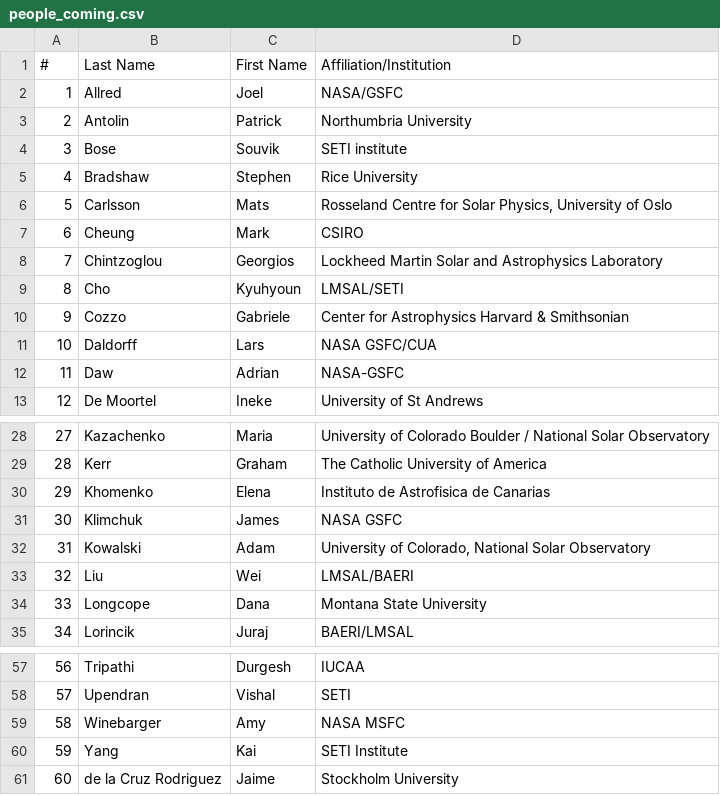
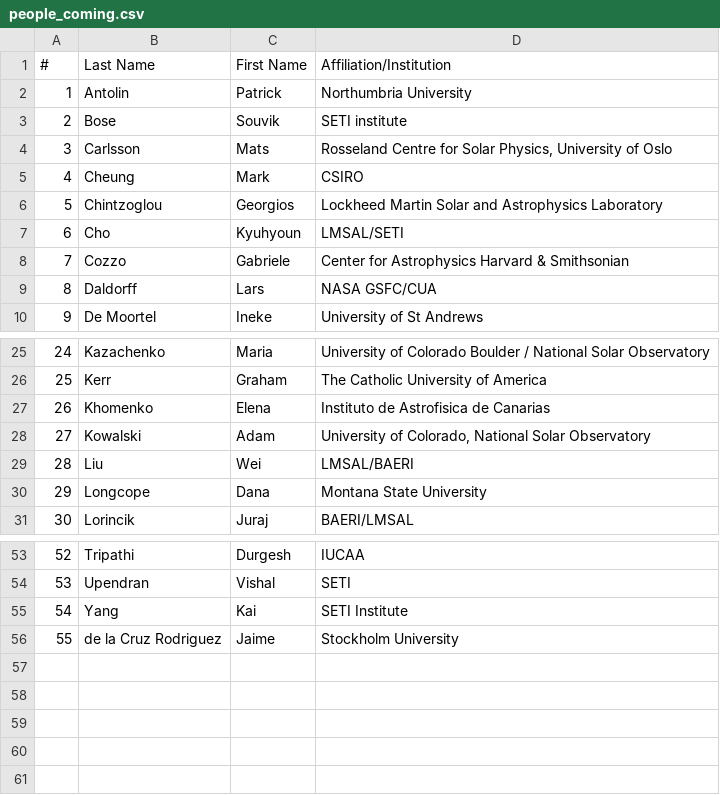
Before and after one commit to LM-SAL/iris_muse_team_meeting, a CSV file: docs/assets/files/people_coming.csv, drawn as a sheet; only a part is shown, gaps mark what is left out; removed rows and columns are numbered as before the commit, all else as after; the diff names each change by its address in the sheet, - before the commit and + after, or states it on an @@ line.

Commit message:
Remove more

```diff
--- a/docs/assets/files/people_coming.csv
+++ b/docs/assets/files/people_coming.csv
-row 2: 1 | Allred | Joel | NASA/GSFC
@@ column A (#) renumbered from row 2 down @@
-row 5: 4 | Bradshaw | Stephen | Rice University
-row 12: 11 | Daw | Adrian | NASA-GSFC
-row 31: 30 | Klimchuk | James | NASA GSFC
-row 59: 58 | Winebarger | Amy | NASA MSFC
```
